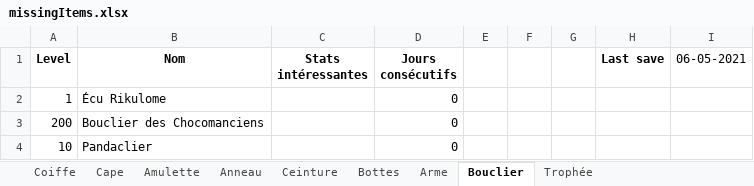
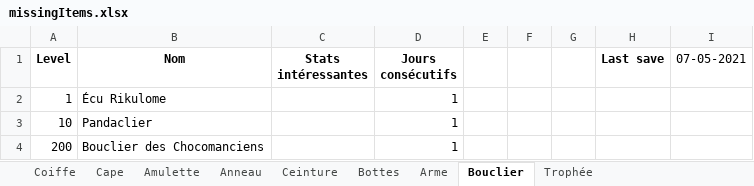
Before and after one commit to JustNao/DofusHelper, an Excel workbook: output/missingItems.xlsx, sheet Bouclier, drawn as a sheet; values as stored, in another font and other column widths than the file's, no borders; removed rows and columns are numbered as before the commit, all else as after; the diff names each change by its address in the sheet, - before the commit and + after, or states it on an @@ line.

```diff
--- a/output/missingItems.xlsx (sheet Bouclier)
+++ b/output/missingItems.xlsx (sheet Bouclier)
-I1: 06-05-2021
+I1: 07-05-2021
-D2 (Jours consécutifs): 0
+D2 (Jours consécutifs): 1
-row 3: 200 | Bouclier des Chocomanciens |  | 0
-D3 (Jours consécutifs): 0
+D3 (Jours consécutifs): 1
+row 4: 200 | Bouclier des Chocomanciens |  | 1
```
Also changed, not shown: sheet Arme, sheet Bottes, sheet Ceinture, sheet Amulette, sheet Anneau, sheet Trophée, 2 more sheets, 1 other file.
